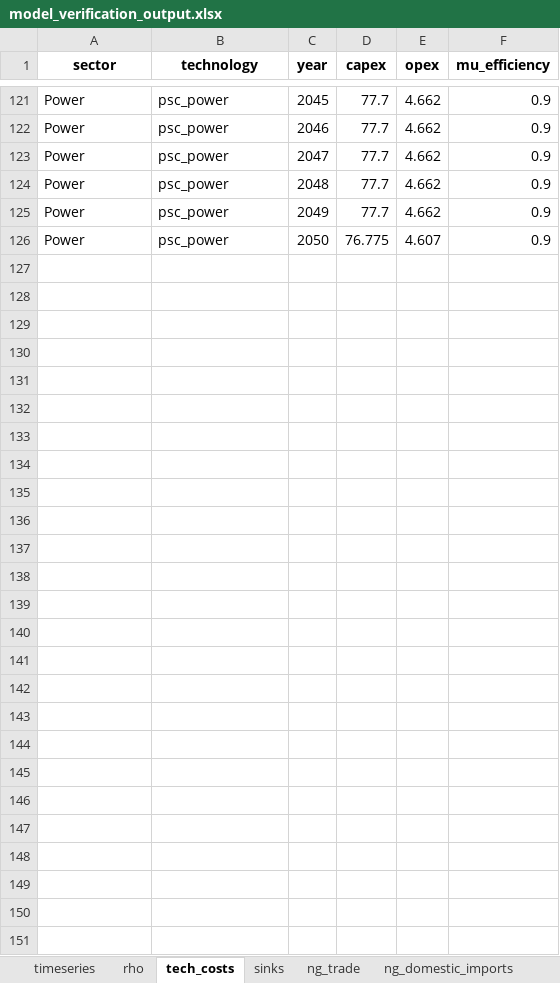
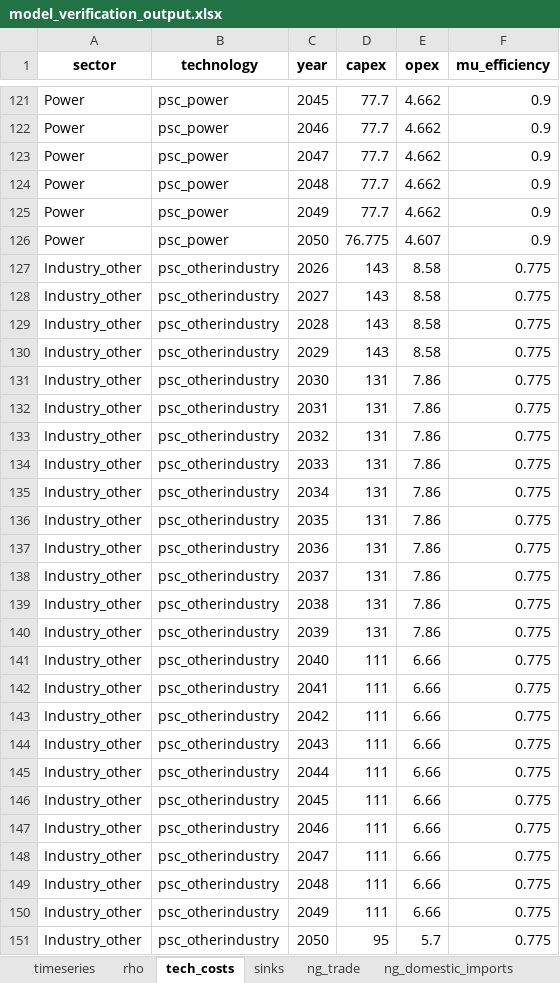
Before and after one commit to oitzingermaximilian/scm_model, an Excel workbook: model_verification_output.xlsx, sheet tech_costs, drawn as a sheet; only a part is shown, gaps mark what is left out; values as stored, in another font and other column widths than the file's, no borders; the diff names each change by its address in the sheet, - before the commit and + after, or states it on an @@ line.

```diff
--- a/model_verification_output.xlsx (sheet tech_costs)
+++ b/model_verification_output.xlsx (sheet tech_costs)
+row 127: Industry_other | psc_otherindustry | 2026 | 143 | 8.58 | 0.775
+row 128: Industry_other | psc_otherindustry | 2027 | 143 | 8.58 | 0.775
+row 129: Industry_other | psc_otherindustry | 2028 | 143 | 8.58 | 0.775
+row 130: Industry_other | psc_otherindustry | 2029 | 143 | 8.58 | 0.775
+row 131: Industry_other | psc_otherindustry | 2030 | 131 | 7.86 | 0.775
+row 132: Industry_other | psc_otherindustry | 2031 | 131 | 7.86 | 0.775
+row 133: Industry_other | psc_otherindustry | 2032 | 131 | 7.86 | 0.775
+row 134: Industry_other | psc_otherindustry | 2033 | 131 | 7.86 | 0.775
+row 135: Industry_other | psc_otherindustry | 2034 | 131 | 7.86 | 0.775
+row 136: Industry_other | psc_otherindustry | 2035 | 131 | 7.86 | 0.775
+row 137: Industry_other | psc_otherindustry | 2036 | 131 | 7.86 | 0.775
+row 138: Industry_other | psc_otherindustry | 2037 | 131 | 7.86 | 0.775
+row 139: Industry_other | psc_otherindustry | 2038 | 131 | 7.86 | 0.775
+row 140: Industry_other | psc_otherindustry | 2039 | 131 | 7.86 | 0.775
+row 141: Industry_other | psc_otherindustry | 2040 | 111 | 6.66 | 0.775
+row 142: Industry_other | psc_otherindustry | 2041 | 111 | 6.66 | 0.775
+row 143: Industry_other | psc_otherindustry | 2042 | 111 | 6.66 | 0.775
+row 144: Industry_other | psc_otherindustry | 2043 | 111 | 6.66 | 0.775
+row 145: Industry_other | psc_otherindustry | 2044 | 111 | 6.66 | 0.775
+row 146: Industry_other | psc_otherindustry | 2045 | 111 | 6.66 | 0.775
+row 147: Industry_other | psc_otherindustry | 2046 | 111 | 6.66 | 0.775
+row 148: Industry_other | psc_otherindustry | 2047 | 111 | 6.66 | 0.775
+row 149: Industry_other | psc_otherindustry | 2048 | 111 | 6.66 | 0.775
+row 150: Industry_other | psc_otherindustry | 2049 | 111 | 6.66 | 0.775
+row 151: Industry_other | psc_otherindustry | 2050 | 95 | 5.7 | 0.775
```
Also changed, not shown: sheet ng_trade, sheet ng_domestic_imports, sheet rho, sheet cc_expansion_limits, scm_input_cleaned.xlsx, 7 other files.
